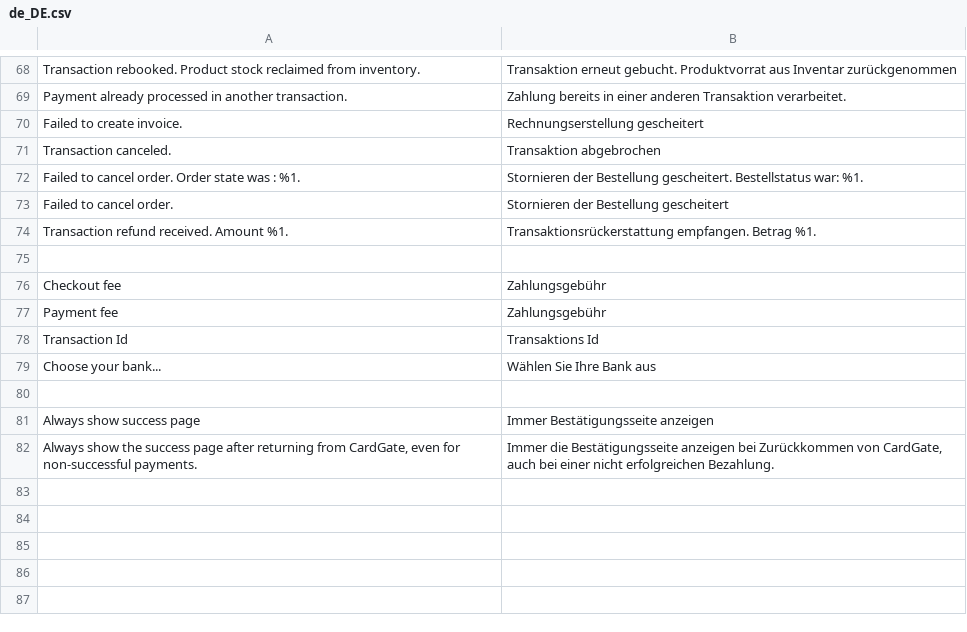
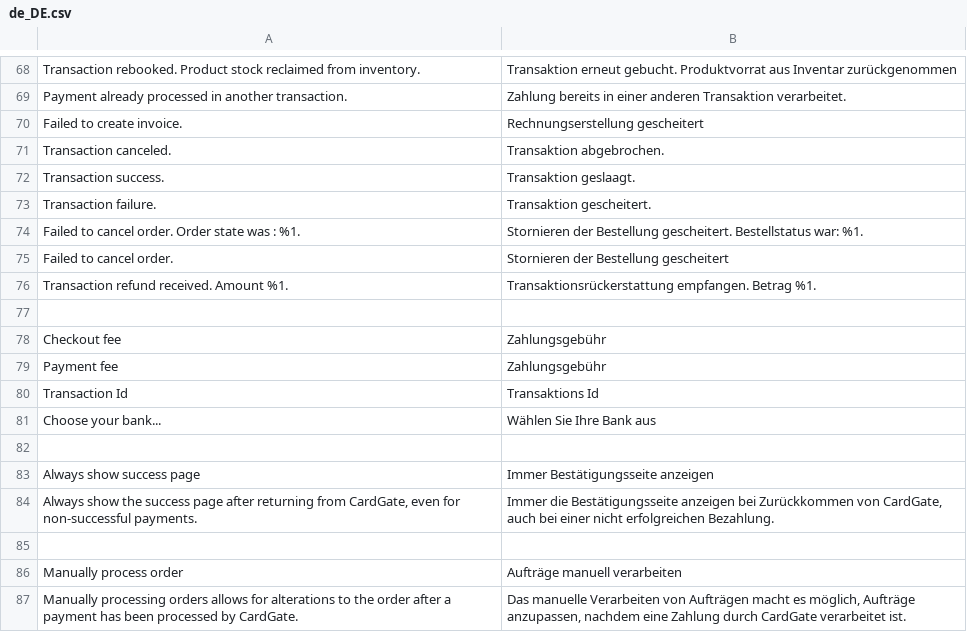
Before and after one commit to cardgate/magento2, a CSV file: i18n/de_DE.csv, drawn as a sheet; only a part is shown, gaps mark what is left out.

Commit message:
ability to manually process orders

```diff
--- a/i18n/de_DE.csv
+++ b/i18n/de_DE.csv
@@ -70,3 +70,5 @@
 "Failed to create invoice.","Rechnungserstellung gescheitert"
-"Transaction canceled.","Transaktion abgebrochen"
+"Transaction canceled.","Transaktion abgebrochen."
+"Transaction success.","Transaktion geslaagt."
+"Transaction failure.","Transaktion gescheitert."
 "Failed to cancel order. Order state was : %1.","Stornieren der Bestellung gescheitert. Bestellstatus war: %1."
@@ -82 +84,4 @@
 "Always show the success page after returning from CardGate, even for non-successful payments.","Immer die Bestätigungsseite anzeigen bei Zurückkommen von CardGate, auch bei einer nicht erfolgreichen Bezahlung."
+
+"Manually process order","Aufträge manuell verarbeiten"
+"Manually processing orders allows for alterations to the order after a payment has been processed by CardGate.","Das manuelle Verarbeiten von Aufträgen macht es möglich, Aufträge anzupassen, nachdem eine Zahlung durch CardGate verarbeitet ist."
```
Also changed, not shown: i18n/nl_NL.csv, 10 other files.
